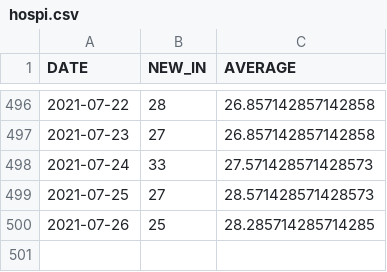
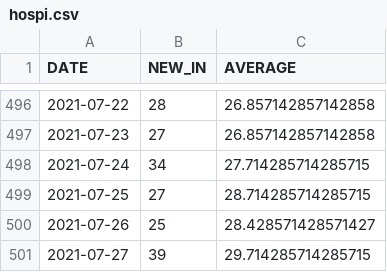
Before and after one commit to bmesuere/covid, a CSV file: data/hospi.csv, drawn as a sheet; only a part is shown, gaps mark what is left out.

```diff
--- a/data/hospi.csv
+++ b/data/hospi.csv
@@ -497,4 +497,5 @@
 "2021-07-23",27,26.857142857142858
-"2021-07-24",33,27.571428571428573
-"2021-07-25",27,28.571428571428573
-"2021-07-26",25,28.285714285714285
+"2021-07-24",34,27.714285714285715
+"2021-07-25",27,28.714285714285715
+"2021-07-26",25,28.428571428571427
+"2021-07-27",39,29.714285714285715
```
Also changed, not shown: data/cases.csv, data/deaths.csv, 1 other file.
